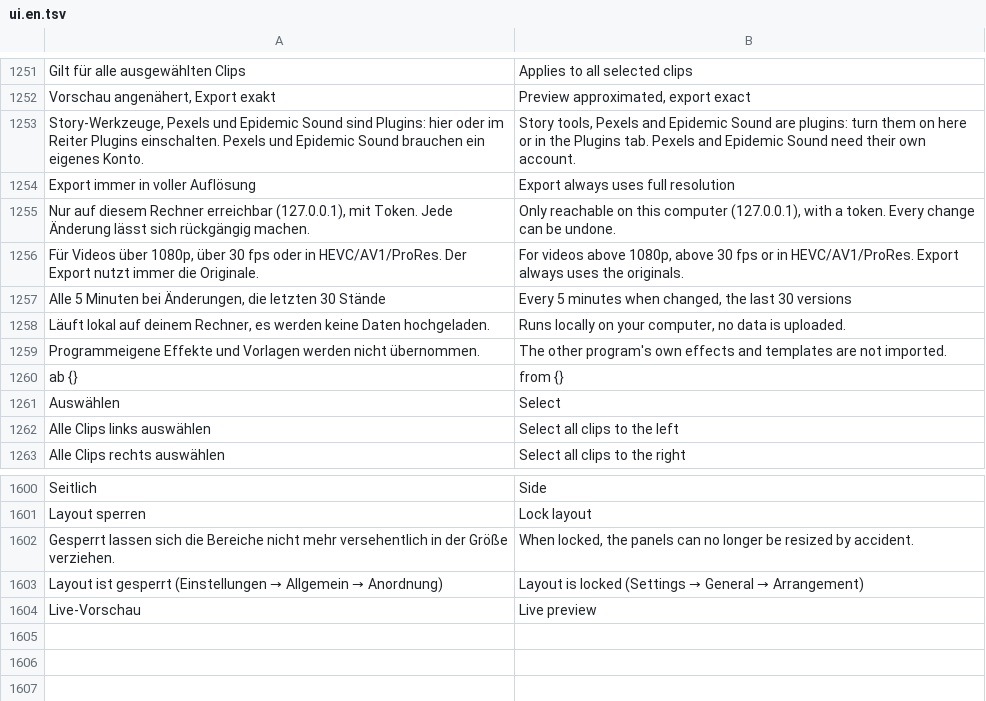
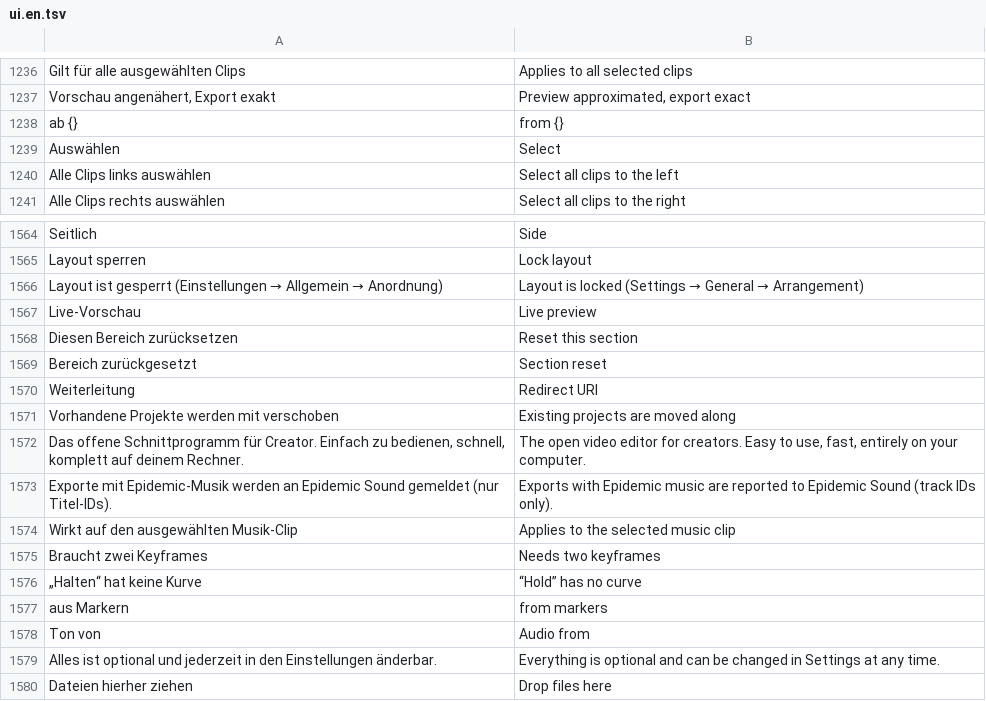
Before and after one commit to zqqqqx/cutline, a TSV file: crates/cl-i18n/locales/ui.en.tsv, drawn as a sheet; only a part is shown, gaps mark what is left out; the diff covers the shown part only.

Commit message:
Einstellungen: Zurücksetzen je Bereich, Plugins in die Einstellungen, Ordner-Leiste mit Blätter-Pfeilen, Erklärtexte entfernt

```diff
--- a/crates/cl-i18n/locales/ui.en.tsv
+++ b/crates/cl-i18n/locales/ui.en.tsv
@@ -1252,9 +1237,2 @@ Gilt für alle ausgewählten Clips	Applies to all selected clips
 Vorschau angenähert, Export exakt	Preview approximated, export exact
-Story-Werkzeuge, Pexels und Epidemic Sound sind Plugins: hier oder im Reiter Plugins einschalten. Pexels und Epidemic Sound brauchen ein eigenes Konto.	Story tools, Pexels and Epidemic Sound are plugins: turn them on here or in the Plugins tab. Pexels and Epidemic Sound need their own account.
-Export immer in voller Auflösung	Export always uses full resolution
-Nur auf diesem Rechner erreichbar (127.0.0.1), mit Token. Jede Änderung lässt sich rückgängig machen.	Only reachable on this computer (127.0.0.1), with a token. Every change can be undone.
-Für Videos über 1080p, über 30 fps oder in HEVC/AV1/ProRes. Der Export nutzt immer die Originale.	For videos above 1080p, above 30 fps or in HEVC/AV1/ProRes. Export always uses the originals.
-Alle 5 Minuten bei Änderungen, die letzten 30 Stände	Every 5 minutes when changed, the last 30 versions
-Läuft lokal auf deinem Rechner, es werden keine Daten hochgeladen.	Runs locally on your computer, no data is uploaded.
-Programmeigene Effekte und Vorlagen werden nicht übernommen.	The other program's own effects and templates are not imported.
 ab {}	from {}
@@ -1601,4 +1565,16 @@ Seitlich	Side
 Layout sperren	Lock layout
-Gesperrt lassen sich die Bereiche nicht mehr versehentlich in der Größe verziehen.	When locked, the panels can no longer be resized by accident.
 Layout ist gesperrt (Einstellungen → Allgemein → Anordnung)	Layout is locked (Settings → General → Arrangement)
 Live-Vorschau	Live preview
+Diesen Bereich zurücksetzen	Reset this section
+Bereich zurückgesetzt	Section reset
+Weiterleitung	Redirect URI
+Vorhandene Projekte werden mit verschoben	Existing projects are moved along
+Das offene Schnittprogramm für Creator. Einfach zu bedienen, schnell, komplett auf deinem Rechner.	The open video editor for creators. Easy to use, fast, entirely on your computer.
+Exporte mit Epidemic-Musik werden an Epidemic Sound gemeldet (nur Titel-IDs).	Exports with Epidemic music are reported to Epidemic Sound (track IDs only).
+Wirkt auf den ausgewählten Musik-Clip	Applies to the selected music clip
+Braucht zwei Keyframes	Needs two keyframes
+„Halten“ hat keine Kurve	“Hold” has no curve
+aus Markern	from markers
+Ton von	Audio from
+Alles ist optional und jederzeit in den Einstellungen änderbar.	Everything is optional and can be changed in Settings at any time.
+Dateien hierher ziehen	Drop files here
```
Also changed, not shown: 29 removed rows elsewhere in this file, 21 other files.
